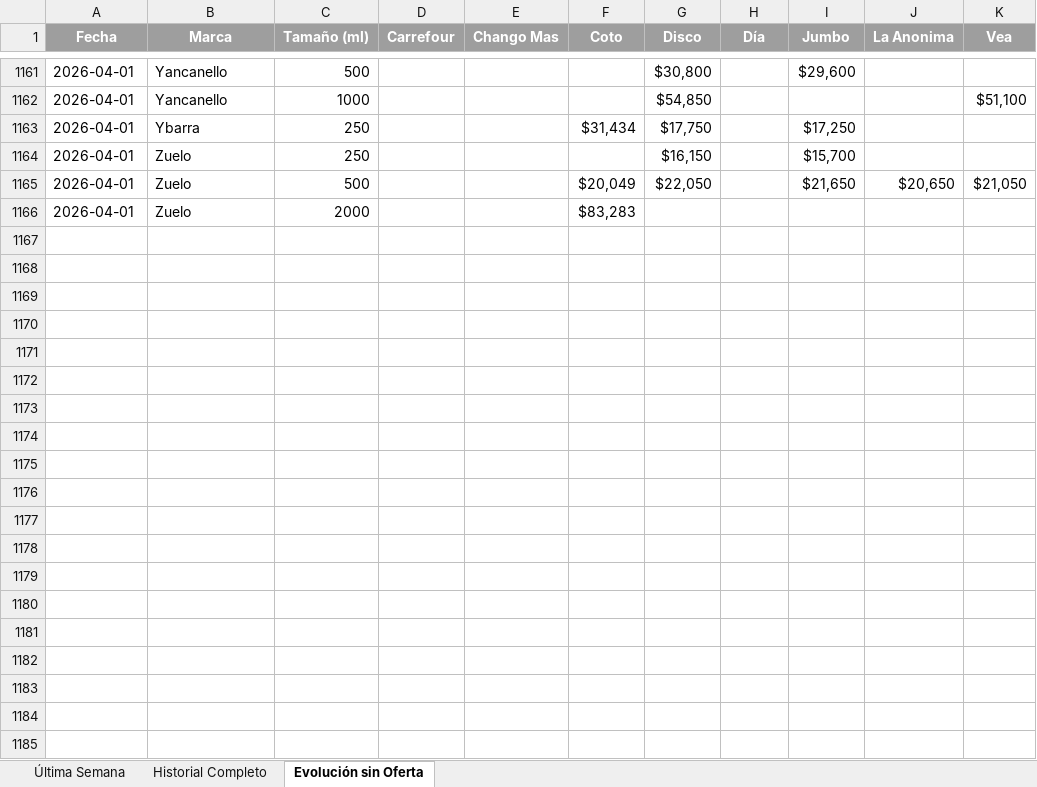
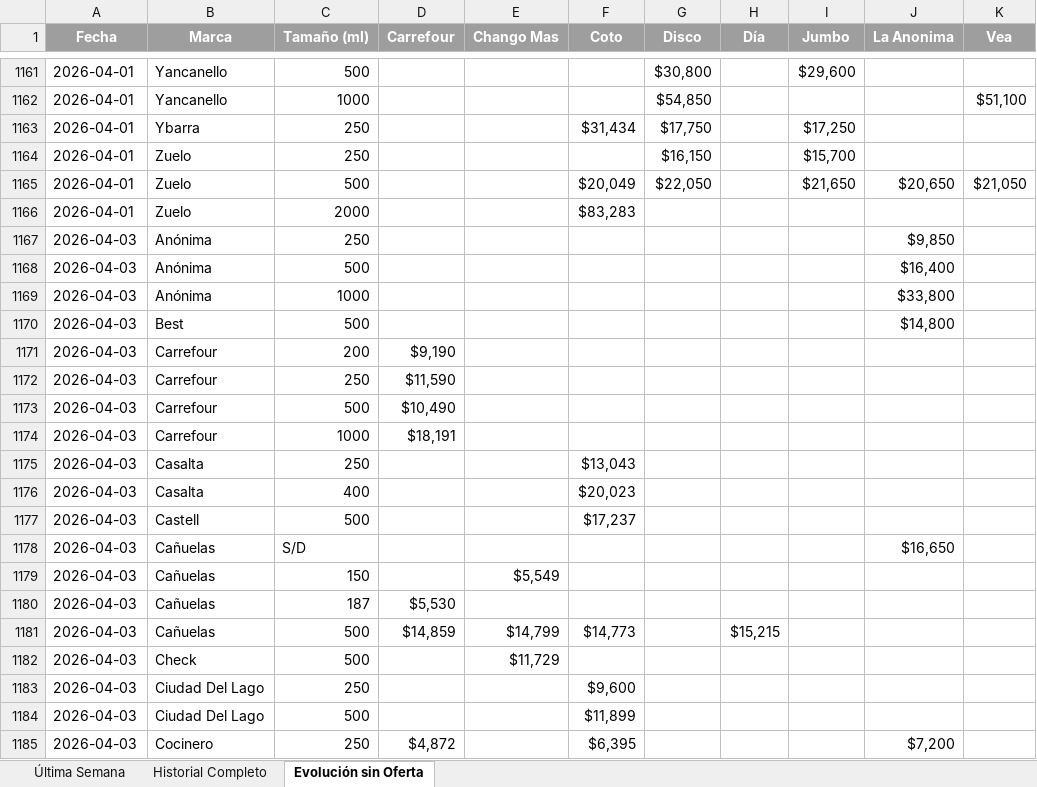
Before and after one commit to Jwinter11/la-toscana-tracker, an Excel workbook: aceites_oliva_tracker.xlsx, sheet Evolución sin Oferta, drawn as a sheet; only a part is shown, gaps mark what is left out; values as stored, in another font and other column widths than the file's, no borders; the diff covers the shown part only; the diff names each change by its address in the sheet, - before the commit and + after, or states it on an @@ line.

```diff
--- a/aceites_oliva_tracker.xlsx (sheet Evolución sin Oferta)
+++ b/aceites_oliva_tracker.xlsx (sheet Evolución sin Oferta)
+row 1167: 2026-04-03 | Anónima | 250 |  |  |  |  |  |  | $9,850
+row 1168: 2026-04-03 | Anónima | 500 |  |  |  |  |  |  | $16,400
+row 1169: 2026-04-03 | Anónima | 1000 |  |  |  |  |  |  | $33,800
+row 1170: 2026-04-03 | Best | 500 |  |  |  |  |  |  | $14,800
+row 1171: 2026-04-03 | Carrefour | 200 | $9,190
+row 1172: 2026-04-03 | Carrefour | 250 | $11,590
+row 1173: 2026-04-03 | Carrefour | 500 | $10,490
+row 1174: 2026-04-03 | Carrefour | 1000 | $18,191
+row 1175: 2026-04-03 | Casalta | 250 |  |  | $13,043
+row 1176: 2026-04-03 | Casalta | 400 |  |  | $20,023
+row 1177: 2026-04-03 | Castell | 500 |  |  | $17,237
+row 1178: 2026-04-03 | Cañuelas | S/D |  |  |  |  |  |  | $16,650
+row 1179: 2026-04-03 | Cañuelas | 150 |  | $5,549
+row 1180: 2026-04-03 | Cañuelas | 187 | $5,530
+row 1181: 2026-04-03 | Cañuelas | 500 | $14,859 | $14,799 | $14,773 |  | $15,215
+row 1182: 2026-04-03 | Check | 500 |  | $11,729
+row 1183: 2026-04-03 | Ciudad Del Lago | 250 |  |  | $9,600
+row 1184: 2026-04-03 | Ciudad Del Lago | 500 |  |  | $11,899
+row 1185: 2026-04-03 | Cocinero | 250 | $4,872 |  | $6,395 |  |  |  | $7,200
```
Also changed, not shown: 312 added rows elsewhere in this sheet, sheet Historial Completo, sheet Última Semana, 3 other files.
